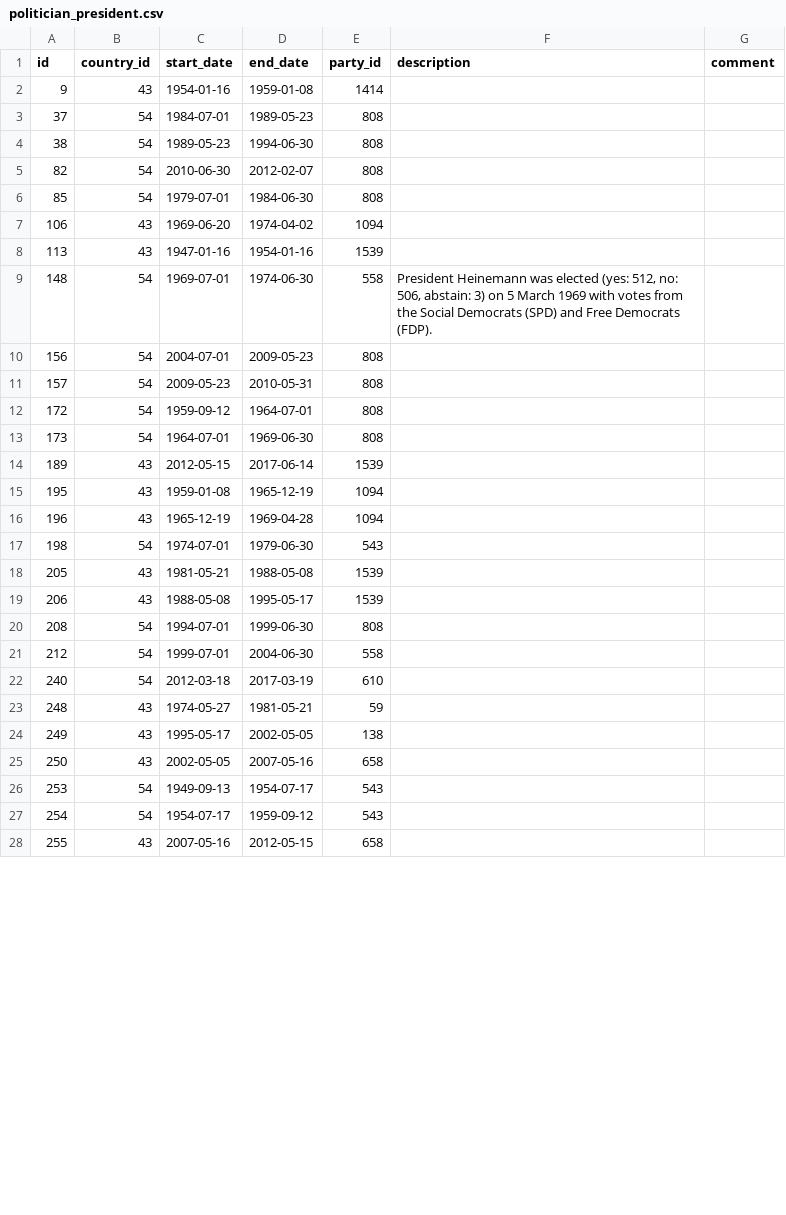
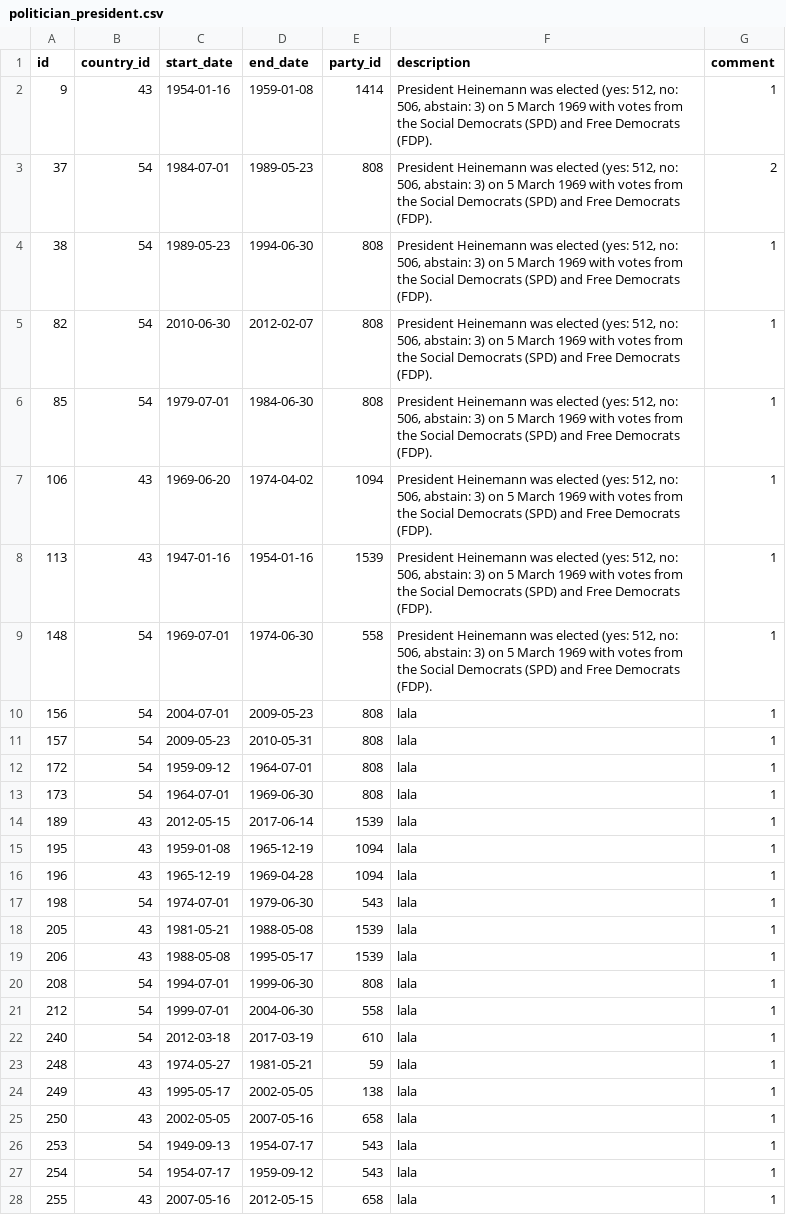
Before and after one commit to tianshu-zhu/csc343, a CSV file: a2/data/politician_president.csv, drawn as a sheet; only a part is shown; the diff covers the shown part only.

```diff
--- a/a2/data/politician_president.csv
+++ b/a2/data/politician_president.csv
@@ -1,28 +1,28 @@
 id,country_id,start_date,end_date,party_id,description,comment
-9,43,1954-01-16,1959-01-08,1414,"",""
-37,54,1984-07-01,1989-05-23,808,"",""
-38,54,1989-05-23,1994-06-30,808,"",""
-82,54,2010-06-30,2012-02-07,808,"",""
-85,54,1979-07-01,1984-06-30,808,"",""
-106,43,1969-06-20,1974-04-02,1094,"",""
-113,43,1947-01-16,1954-01-16,1539,"",""
-148,54,1969-07-01,1974-06-30,558,"President Heinemann was elected (yes: 512, no: 506, abstain: 3) on 5 March 1969 with votes from the Social Democrats (SPD) and Free Democrats (FDP).",""
-156,54,2004-07-01,2009-05-23,808,"",""
-157,54,2009-05-23,2010-05-31,808,"",""
-172,54,1959-09-12,1964-07-01,808,"",""
-173,54,1964-07-01,1969-06-30,808,"",""
-189,43,2012-05-15,2017-06-14,1539,"",""
-195,43,1959-01-08,1965-12-19,1094,"",""
-196,43,1965-12-19,1969-04-28,1094,"",""
-198,54,1974-07-01,1979-06-30,543,"",""
-205,43,1981-05-21,1988-05-08,1539,"",""
-206,43,1988-05-08,1995-05-17,1539,"",""
-208,54,1994-07-01,1999-06-30,808,"",""
-212,54,1999-07-01,2004-06-30,558,"",""
-240,54,2012-03-18,2017-03-19,610,"",""
-248,43,1974-05-27,1981-05-21,59,"",""
-249,43,1995-05-17,2002-05-05,138,"",""
-250,43,2002-05-05,2007-05-16,658,"",""
-253,54,1949-09-13,1954-07-17,543,"",""
-254,54,1954-07-17,1959-09-12,543,"",""
-255,43,2007-05-16,2012-05-15,658,"",""
+9,43,1954-01-16,1959-01-08,1414,"President Heinemann was elected (yes: 512, no: 506, abstain: 3) on 5 March 1969 with votes from the Social Democrats (SPD) and Free Democrats (FDP).",1
+37,54,1984-07-01,1989-05-23,808,"President Heinemann was elected (yes: 512, no: 506, abstain: 3) on 5 March 1969 with votes from the Social Democrats (SPD) and Free Democrats (FDP).",2
+38,54,1989-05-23,1994-06-30,808,"President Heinemann was elected (yes: 512, no: 506, abstain: 3) on 5 March 1969 with votes from the Social Democrats (SPD) and Free Democrats (FDP).",1
+82,54,2010-06-30,2012-02-07,808,"President Heinemann was elected (yes: 512, no: 506, abstain: 3) on 5 March 1969 with votes from the Social Democrats (SPD) and Free Democrats (FDP).",1
+85,54,1979-07-01,1984-06-30,808,"President Heinemann was elected (yes: 512, no: 506, abstain: 3) on 5 March 1969 with votes from the Social Democrats (SPD) and Free Democrats (FDP).",1
+106,43,1969-06-20,1974-04-02,1094,"President Heinemann was elected (yes: 512, no: 506, abstain: 3) on 5 March 1969 with votes from the Social Democrats (SPD) and Free Democrats (FDP).",1
+113,43,1947-01-16,1954-01-16,1539,"President Heinemann was elected (yes: 512, no: 506, abstain: 3) on 5 March 1969 with votes from the Social Democrats (SPD) and Free Democrats (FDP).",1
+148,54,1969-07-01,1974-06-30,558,"President Heinemann was elected (yes: 512, no: 506, abstain: 3) on 5 March 1969 with votes from the Social Democrats (SPD) and Free Democrats (FDP).",1
+156,54,2004-07-01,2009-05-23,808,lala,1
+157,54,2009-05-23,2010-05-31,808,lala,1
+172,54,1959-09-12,1964-07-01,808,lala,1
+173,54,1964-07-01,1969-06-30,808,lala,1
+189,43,2012-05-15,2017-06-14,1539,lala,1
+195,43,1959-01-08,1965-12-19,1094,lala,1
+196,43,1965-12-19,1969-04-28,1094,lala,1
+198,54,1974-07-01,1979-06-30,543,lala,1
+205,43,1981-05-21,1988-05-08,1539,lala,1
+206,43,1988-05-08,1995-05-17,1539,lala,1
+208,54,1994-07-01,1999-06-30,808,lala,1
+212,54,1999-07-01,2004-06-30,558,lala,1
+240,54,2012-03-18,2017-03-19,610,lala,1
+248,43,1974-05-27,1981-05-21,59,lala,1
+249,43,1995-05-17,2002-05-05,138,lala,1
+250,43,2002-05-05,2007-05-16,658,lala,1
+253,54,1949-09-13,1954-07-17,543,lala,1
+254,54,1954-07-17,1959-09-12,543,lala,1
+255,43,2007-05-16,2012-05-15,658,lala,1
```
Also changed, not shown: 20 edited cells elsewhere in this file, 18 other files.
